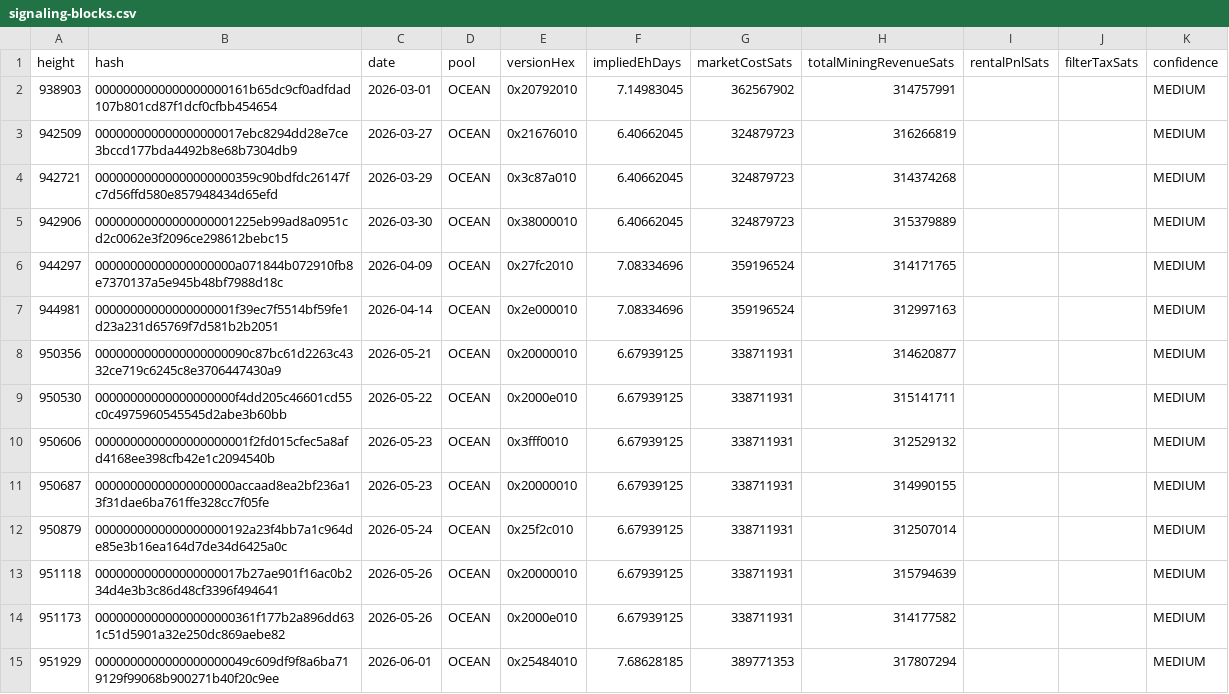
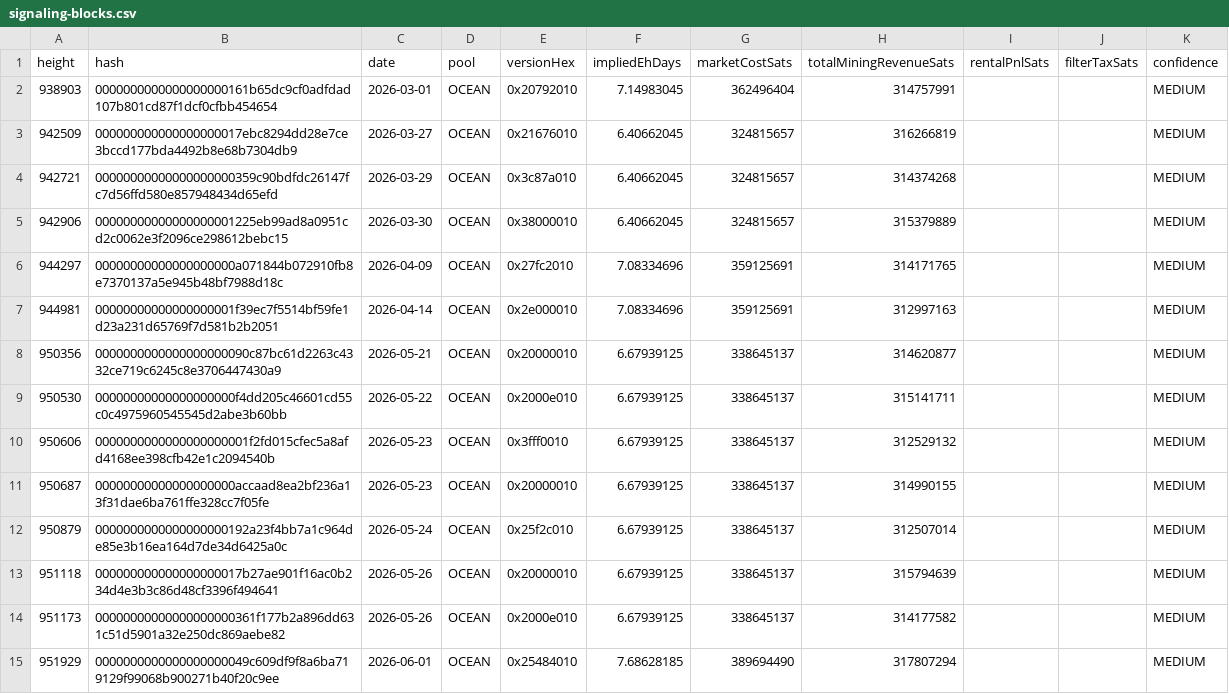
Before and after one commit to btcpavao/bip110-war-chest, a CSV file: public/data/signaling-blocks.csv, drawn as a sheet; only a part is shown; the diff covers the shown part only.

```diff
--- a/public/data/signaling-blocks.csv
+++ b/public/data/signaling-blocks.csv
@@ -1,15 +1,15 @@
 height,hash,date,pool,versionHex,impliedEhDays,marketCostSats,totalMiningRevenueSats,rentalPnlSats,filterTaxSats,confidence
-938903,0000000000000000000161b65dc9cf0adfdad107b801cd87f1dcf0cfbb454654,2026-03-01,"OCEAN",0x20792010,7.14983045,362567902,314757991,,,MEDIUM
-942509,000000000000000000017ebc8294dd28e7ce3bccd177bda4492b8e68b7304db9,2026-03-27,"OCEAN",0x21676010,6.40662045,324879723,316266819,,,MEDIUM
-942721,00000000000000000000359c90bdfdc26147fc7d56ffd580e857948434d65efd,2026-03-29,"OCEAN",0x3c87a010,6.40662045,324879723,314374268,,,MEDIUM
-942906,00000000000000000001225eb99ad8a0951cd2c0062e3f2096ce298612bebc15,2026-03-30,"OCEAN",0x38000010,6.40662045,324879723,315379889,,,MEDIUM
-944297,00000000000000000000a071844b072910fb8e7370137a5e945b48bf7988d18c,2026-04-09,"OCEAN",0x27fc2010,7.08334696,359196524,314171765,,,MEDIUM
-944981,00000000000000000001f39ec7f5514bf59fe1d23a231d65769f7d581b2b2051,2026-04-14,"OCEAN",0x2e000010,7.08334696,359196524,312997163,,,MEDIUM
-950356,0000000000000000000090c87bc61d2263c4332ce719c6245c8e3706447430a9,2026-05-21,"OCEAN",0x20000010,6.67939125,338711931,314620877,,,MEDIUM
-950530,00000000000000000000f4dd205c46601cd55c0c4975960545545d2abe3b60bb,2026-05-22,"OCEAN",0x2000e010,6.67939125,338711931,315141711,,,MEDIUM
-950606,0000000000000000000001f2fd015cfec5a8afd4168ee398cfb42e1c2094540b,2026-05-23,"OCEAN",0x3fff0010,6.67939125,338711931,312529132,,,MEDIUM
-950687,00000000000000000000accaad8ea2bf236a13f31dae6ba761ffe328cc7f05fe,2026-05-23,"OCEAN",0x20000010,6.67939125,338711931,314990155,,,MEDIUM
-950879,0000000000000000000192a23f4bb7a1c964de85e3b16ea164d7de34d6425a0c,2026-05-24,"OCEAN",0x25f2c010,6.67939125,338711931,312507014,,,MEDIUM
-951118,000000000000000000017b27ae901f16ac0b234d4e3b3c86d48cf3396f494641,2026-05-26,"OCEAN",0x20000010,6.67939125,338711931,315794639,,,MEDIUM
-951173,00000000000000000000361f177b2a896dd631c51d5901a32e250dc869aebe82,2026-05-26,"OCEAN",0x2000e010,6.67939125,338711931,314177582,,,MEDIUM
-951929,0000000000000000000049c609df9f8a6ba719129f99068b900271b40f20c9ee,2026-06-01,"OCEAN",0x25484010,7.68628185,389771353,317807294,,,MEDIUM
+938903,0000000000000000000161b65dc9cf0adfdad107b801cd87f1dcf0cfbb454654,2026-03-01,"OCEAN",0x20792010,7.14983045,362496404,314757991,,,MEDIUM
+942509,000000000000000000017ebc8294dd28e7ce3bccd177bda4492b8e68b7304db9,2026-03-27,"OCEAN",0x21676010,6.40662045,324815657,316266819,,,MEDIUM
+942721,00000000000000000000359c90bdfdc26147fc7d56ffd580e857948434d65efd,2026-03-29,"OCEAN",0x3c87a010,6.40662045,324815657,314374268,,,MEDIUM
+942906,00000000000000000001225eb99ad8a0951cd2c0062e3f2096ce298612bebc15,2026-03-30,"OCEAN",0x38000010,6.40662045,324815657,315379889,,,MEDIUM
+944297,00000000000000000000a071844b072910fb8e7370137a5e945b48bf7988d18c,2026-04-09,"OCEAN",0x27fc2010,7.08334696,359125691,314171765,,,MEDIUM
+944981,00000000000000000001f39ec7f5514bf59fe1d23a231d65769f7d581b2b2051,2026-04-14,"OCEAN",0x2e000010,7.08334696,359125691,312997163,,,MEDIUM
+950356,0000000000000000000090c87bc61d2263c4332ce719c6245c8e3706447430a9,2026-05-21,"OCEAN",0x20000010,6.67939125,338645137,314620877,,,MEDIUM
+950530,00000000000000000000f4dd205c46601cd55c0c4975960545545d2abe3b60bb,2026-05-22,"OCEAN",0x2000e010,6.67939125,338645137,315141711,,,MEDIUM
+950606,0000000000000000000001f2fd015cfec5a8afd4168ee398cfb42e1c2094540b,2026-05-23,"OCEAN",0x3fff0010,6.67939125,338645137,312529132,,,MEDIUM
+950687,00000000000000000000accaad8ea2bf236a13f31dae6ba761ffe328cc7f05fe,2026-05-23,"OCEAN",0x20000010,6.67939125,338645137,314990155,,,MEDIUM
+950879,0000000000000000000192a23f4bb7a1c964de85e3b16ea164d7de34d6425a0c,2026-05-24,"OCEAN",0x25f2c010,6.67939125,338645137,312507014,,,MEDIUM
+951118,000000000000000000017b27ae901f16ac0b234d4e3b3c86d48cf3396f494641,2026-05-26,"OCEAN",0x20000010,6.67939125,338645137,315794639,,,MEDIUM
+951173,00000000000000000000361f177b2a896dd631c51d5901a32e250dc869aebe82,2026-05-26,"OCEAN",0x2000e010,6.67939125,338645137,314177582,,,MEDIUM
+951929,0000000000000000000049c609df9f8a6ba719129f99068b900271b40f20c9ee,2026-06-01,"OCEAN",0x25484010,7.68628185,389694490,317807294,,,MEDIUM
```
Also changed, not shown: 144 edited cells elsewhere in this file, 9 other files.
